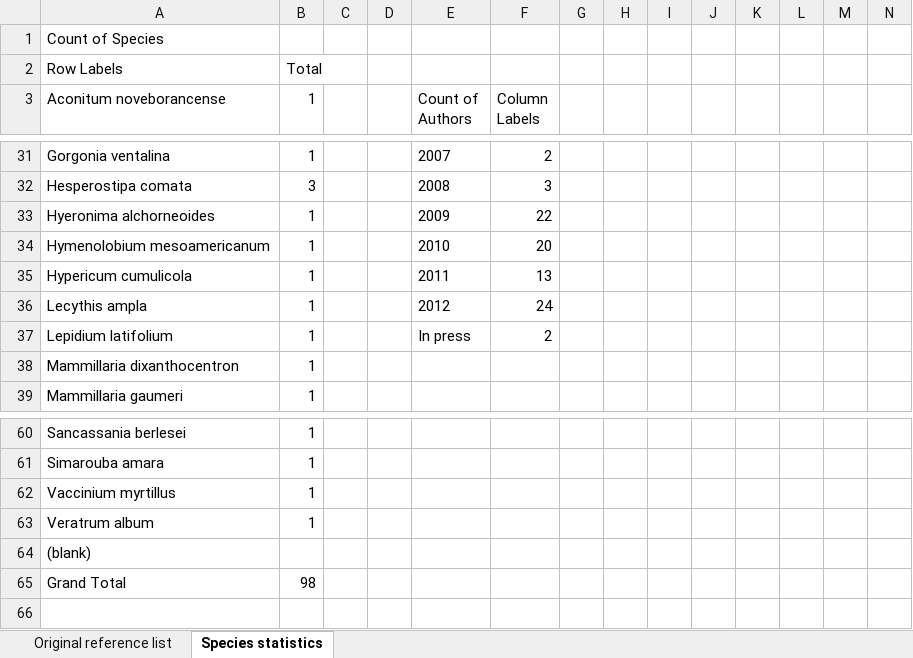
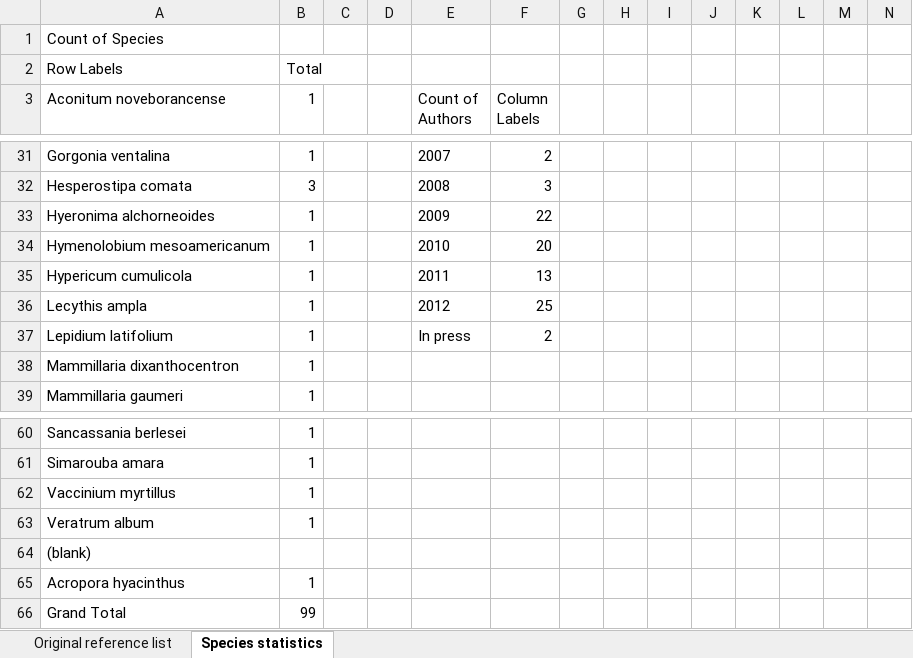
Before and after one commit to r-forge/ipmpack, an Excel workbook: www/IPMpublications.xlsx, sheet Species statistics, drawn as a sheet; only a part is shown, gaps mark what is left out; values as stored, in another font and other column widths than the file's, no borders; charts and pictures not drawn; addresses are those after the commit; rows hold the shown columns only; the diff names each change by its address in the sheet, - before the commit and + after, or states it on an @@ line.

```diff
--- a/www/IPMpublications.xlsx (sheet Species statistics)
+++ b/www/IPMpublications.xlsx (sheet Species statistics)
-F36 (Column Labels): 24
+F36 (Column Labels): 25
+row 65: Acropora hyacinthus | 1
-B66 (1): 98
+B66 (1): 99
```
Also changed, not shown: sheet Original reference list, charts or pictures.
